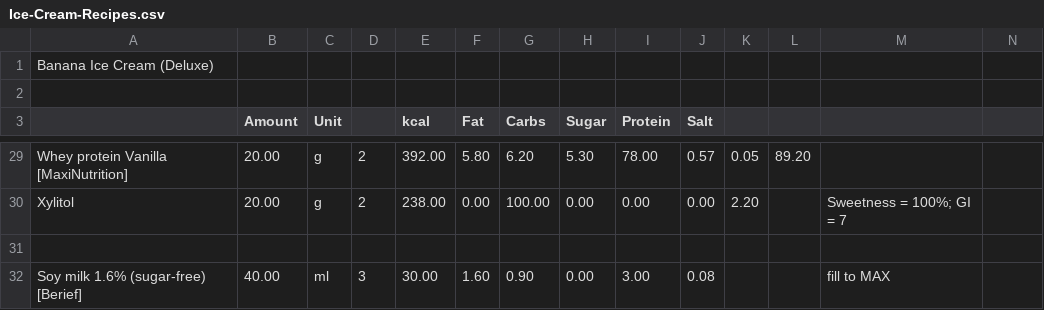
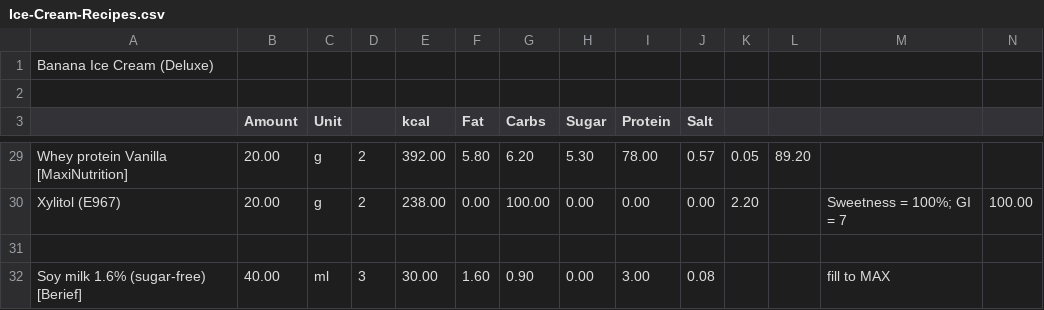
Before and after one commit to jhermann/ice-creamery, a CSV file: recipes/Banana Ice Cream (Deluxe)/Ice-Cream-Recipes.csv, drawn as a sheet; only a part is shown, gaps mark what is left out; the diff covers the shown part only.

```diff
--- a/recipes/Banana Ice Cream (Deluxe)/Ice-Cream-Recipes.csv
+++ b/recipes/Banana Ice Cream (Deluxe)/Ice-Cream-Recipes.csv
@@ -37 +44 @@ Whey protein Vanilla [MaxiNutrition];20.00;g;2;392.00;5.80;6.20;5.30;78.00;0.57;
-Xylitol;20.00;g;2;238.00;0.00;100.00;0.00;0.00;0.00;2.20;;"Sweetness = 100%; GI = 7"
+Xylitol (E967);20.00;g;2;238.00;0.00;100.00;0.00;0.00;0.00;2.20;;"Sweetness = 100%; GI = 7";100.00
```
Also changed, not shown: 4 added rows, 4 removed rows, 1 moved row and 11 edited cells elsewhere in this file, 1 other file.
